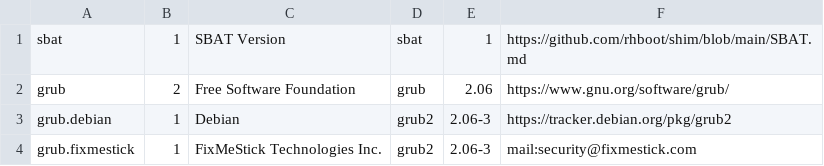
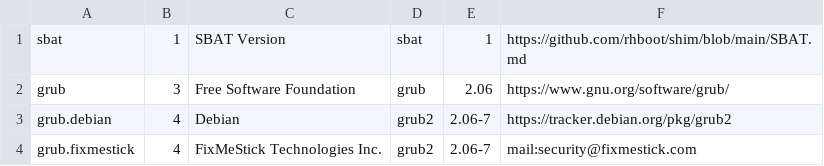
Before and after one commit to coreyvelan/shim-review, a CSV file: grub.sbat.fixmestick.csv, drawn as a sheet.

```diff
--- a/grub.sbat.fixmestick.csv
+++ b/grub.sbat.fixmestick.csv
@@ -1,4 +1,4 @@
 sbat,1,SBAT Version,sbat,1,https://github.com/rhboot/shim/blob/main/SBAT.md
-grub,2,Free Software Foundation,grub,2.06,https://www.gnu.org/software/grub/
-grub.debian,1,Debian,grub2,2.06-3,https://tracker.debian.org/pkg/grub2
-grub.fixmestick,1,FixMeStick Technologies Inc.,grub2,2.06-3,mail:security@fixmestick.com
+grub,3,Free Software Foundation,grub,2.06,https://www.gnu.org/software/grub/
+grub.debian,4,Debian,grub2,2.06-7,https://tracker.debian.org/pkg/grub2
+grub.fixmestick,4,FixMeStick Technologies Inc.,grub2,2.06-7,mail:security@fixmestick.com
```
Also changed, not shown: 10 other files.
